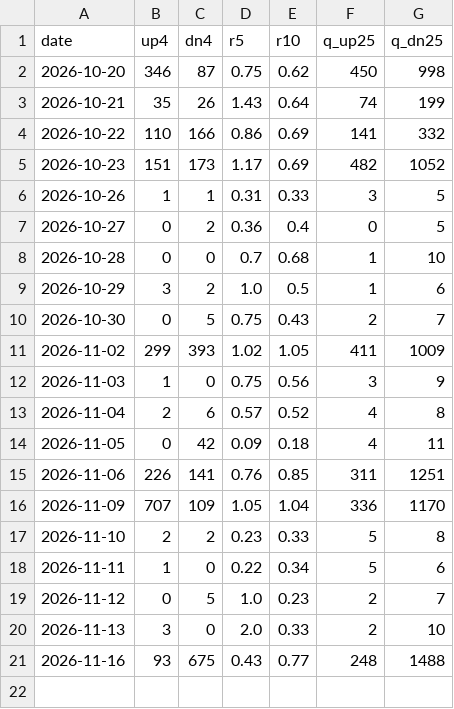
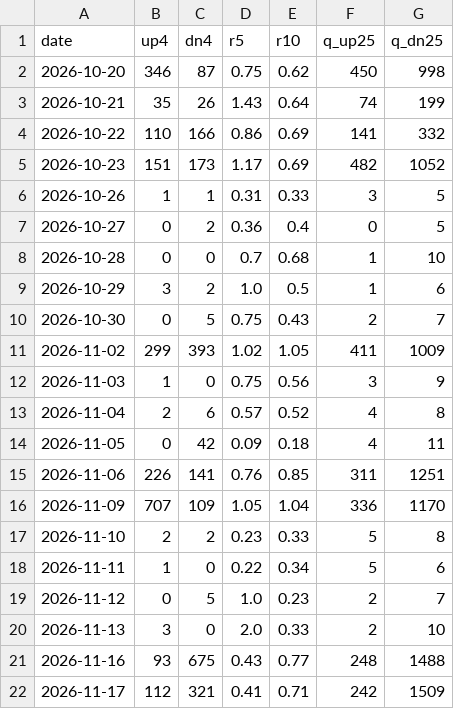
Before and after one commit to dincerorc-rgb/OptScan-1, a CSV file: state/stockbee_monitor.csv, drawn as a sheet; the diff names each change by its address in the sheet, - before the commit and + after, or states it on an @@ line.

```diff
--- a/state/stockbee_monitor.csv
+++ b/state/stockbee_monitor.csv
+row 22: 2026-11-17 | 112 | 321 | 0.41 | 0.71 | 242 | 1509
```
Also changed, not shown: state/stockbee_signals.csv, 2 other files.
